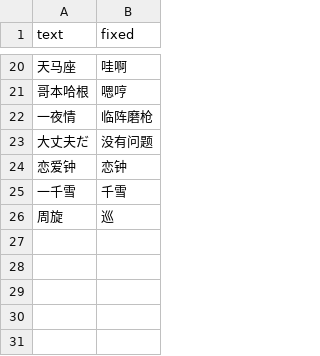
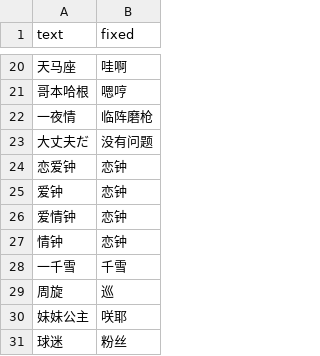
Before and after one commit to lzgzhyf/ShinyColors, a CSV file: data/etc/noun-fix.csv, drawn as a sheet; only a part is shown, gaps mark what is left out; the diff names each change by its address in the sheet, - before the commit and + after, or states it on an @@ line.

```diff
--- a/data/etc/noun-fix.csv
+++ b/data/etc/noun-fix.csv
+row 25: 爱钟 | 恋钟
+row 26: 爱情钟 | 恋钟
+row 27: 情钟 | 恋钟
+row 30: 妹妹公主 | 咲耶
+row 31: 球迷 | 粉丝
```
Also changed, not shown: data/mission.csv, data/phrase.csv, 19 other files.
